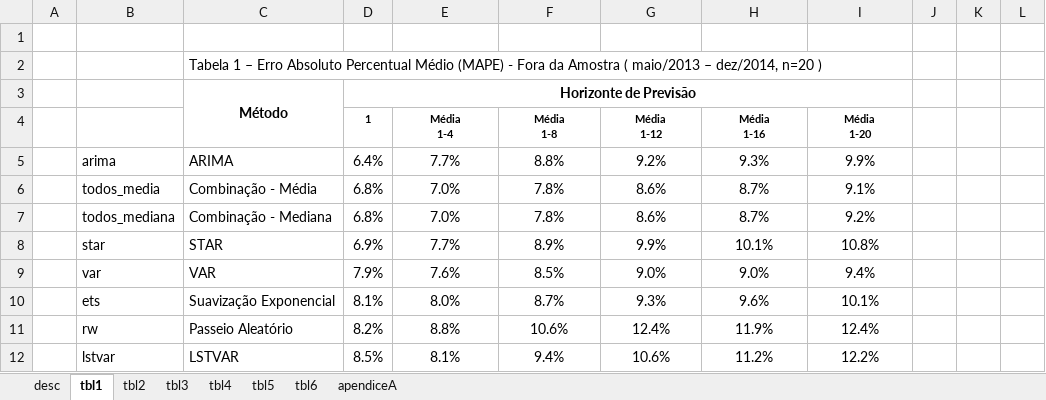
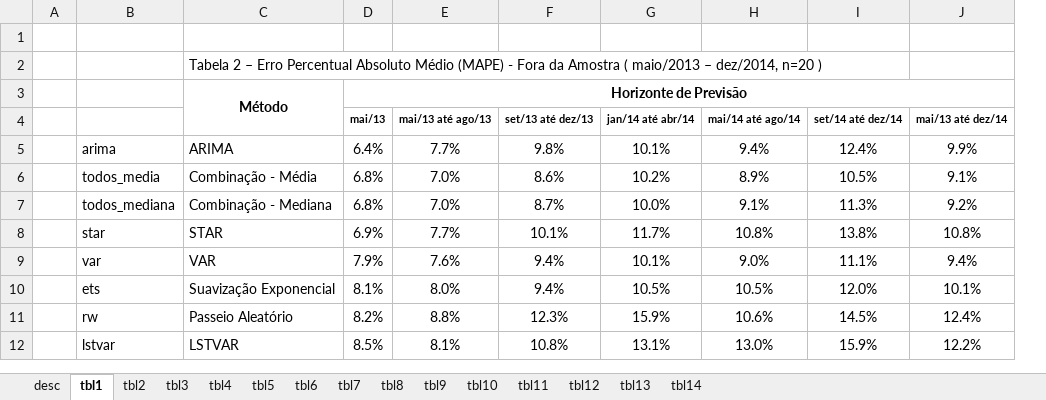
Before and after one commit to fjuniorr/ffeb-2015-resultados, an Excel workbook: tabelas.xlsx, sheet tbl1, drawn as a sheet; only a part is shown; values as stored, in another font and other column widths than the file's, no borders; conditional formats not drawn; removed rows and columns are numbered as before the commit, all else as after; ↵ is a line break in a cell; the diff covers the shown part only; the diff names each change by its address in the sheet, - before the commit and + after, or states it on an @@ line.

Commit message:
Primeira versao de alteracao de tabelas de acordo com FFEB

```diff
--- a/tabelas.xlsx (sheet tbl1)
+++ b/tabelas.xlsx (sheet tbl1)
-sheet tab: apendiceA
+sheet tab: tbl7
+sheet tab: tbl8
+sheet tab: tbl9
+sheet tab: tbl10
+sheet tab: tbl11
+sheet tab: tbl12
+sheet tab: tbl13
+sheet tab: tbl14
+column I, rows 5-12: 12.4% | 10.5% | 11.3% | 13.8% | 11.1% | 12.0% | 14.5% | 15.9%
-column J, empty
-column K, empty
-column L, empty
-C2: Tabela 1 – Erro Absoluto Percentual Médio (MAPE)…
+C2: Tabela 2 – Erro Percentual Absoluto Médio (MAPE)…
-row 4:  |  |  | 1 | Média ↵ 1-4 | Média ↵ 1-8 | Média ↵ 1-12 | Média ↵ 1-16 | Média ↵ 1-20
+row 4:  |  |  | mai/13 | mai/13 até ago/13 | set/13 até dez/13 | jan/14 até abr/14 | mai/14 até ago/14 | set/14 até dez/14 | mai/13 até dez/14
-F5: 8.8%
+F5: 9.8%
-G5: 9.2%
+G5: 10.1%
-H5: 9.3%
+H5: 9.4%
-F6: 7.8%
+F6: 8.6%
-G6: 8.6%
+G6: 10.2%
-H6: 8.7%
+H6: 8.9%
-F7: 7.8%
+F7: 8.7%
-G7: 8.6%
+G7: 10.0%
-H7: 8.7%
+H7: 9.1%
-F8: 8.9%
+F8: 10.1%
-G8: 9.9%
+G8: 11.7%
-H8: 10.1%
+H8: 10.8%
-F9: 8.5%
+F9: 9.4%
-G9: 9.0%
+G9: 10.1%
-F10: 8.7%
+F10: 9.4%
-G10: 9.3%
+G10: 10.5%
-H10: 9.6%
+H10: 10.5%
-F11: 10.6%
+F11: 12.3%
-G11: 12.4%
+G11: 15.9%
-H11: 11.9%
+H11: 10.6%
-F12: 9.4%
+F12: 10.8%
-G12: 10.6%
+G12: 13.1%
-H12: 11.2%
+H12: 13.0%
```
Also changed, not shown: 10 added rows, 10 removed rows and 16 edited cells elsewhere in this sheet, sheet tbl5, sheet tbl6, sheet tbl3, sheet tbl2, sheet tbl4, sheet desc, formulas that keep their value, 44 other files.
